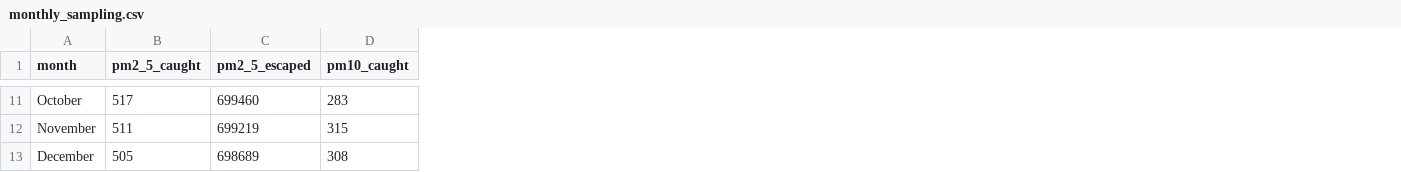
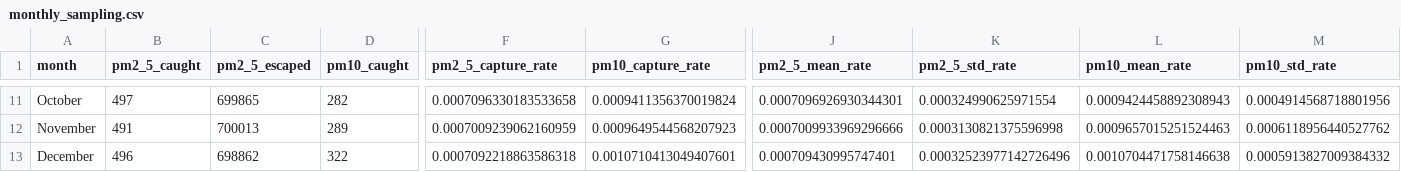
Before and after one commit to AdvayRChandra/Proj2_Team41_ENGR-162, a CSV file: monthly_sampling.csv, drawn as a sheet; only a part is shown, gaps mark what is left out; the diff covers the shown part only; the diff names each change by its address in the sheet, - before the commit and + after, or states it on an @@ line.

Commit message:
Update monthly sampling CSV and enhance histogram generation with capture rates and statistics

```diff
--- a/monthly_sampling.csv
+++ b/monthly_sampling.csv
+column F (pm2_5_capture_rate), rows 11-13: 0.0007096330183533658 | 0.0007009239062160959 | 0.0007092218863586318
+column G (pm10_capture_rate), rows 11-13: 0.0009411356370019824 | 0.0009649544568207923 | 0.0010710413049407601
+column J (pm2_5_mean_rate), rows 11-13: 0.0007096926930344301 | 0.0007009933969296666 | 0.000709430995747401
+column K (pm2_5_std_rate), rows 11-13: 0.000324990625971554 | 0.0003130821375596998 | 0.00032523977142726496
+column L (pm10_mean_rate), rows 11-13: 0.0009424458892308943 | 0.0009657015251524463 | 0.0010704471758146638
+column M (pm10_std_rate), rows 11-13: 0.0004914568718801956 | 0.0006118956440527762 | 0.0005913827009384332
-B11 (pm2_5_caught): 517
+B11 (pm2_5_caught): 497
-C11 (pm2_5_escaped): 699460
+C11 (pm2_5_escaped): 699865
-D11 (pm10_caught): 283
+D11 (pm10_caught): 282
-B12 (pm2_5_caught): 511
+B12 (pm2_5_caught): 491
-C12 (pm2_5_escaped): 699219
+C12 (pm2_5_escaped): 700013
-D12 (pm10_caught): 315
+D12 (pm10_caught): 289
-B13 (pm2_5_caught): 505
+B13 (pm2_5_caught): 496
-C13 (pm2_5_escaped): 698689
+C13 (pm2_5_escaped): 698862
-D13 (pm10_caught): 308
+D13 (pm10_caught): 322
```
Also changed, not shown: 63 edited cells elsewhere in this file, 38 other files.
